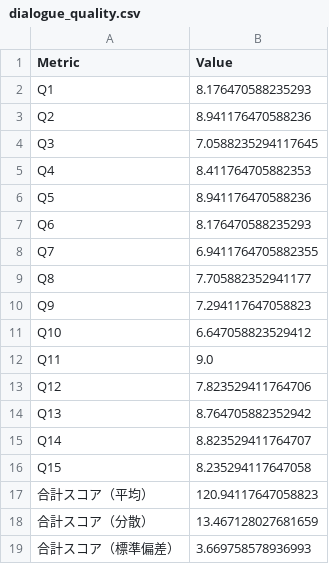
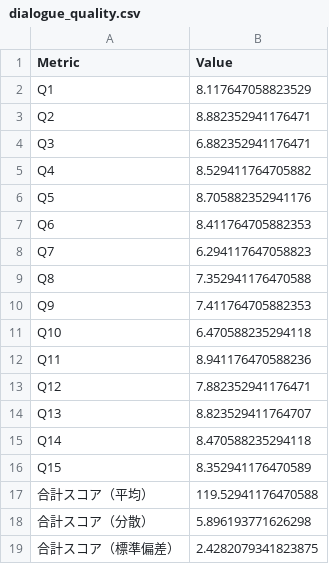
Before and after one commit to RyunosukeFunasako/main-experiment, a CSV file: LLM+scenario-improved/result/dialogue_quality.csv, drawn as a sheet.

```diff
--- a/LLM+scenario-improved/result/dialogue_quality.csv
+++ b/LLM+scenario-improved/result/dialogue_quality.csv
@@ -1,19 +1,19 @@
 Metric,Value
-Q1,8.176470588235293
-Q2,8.941176470588236
-Q3,7.0588235294117645
-Q4,8.411764705882353
-Q5,8.941176470588236
-Q6,8.176470588235293
-Q7,6.9411764705882355
-Q8,7.705882352941177
-Q9,7.294117647058823
-Q10,6.647058823529412
-Q11,9.0
-Q12,7.823529411764706
-Q13,8.764705882352942
-Q14,8.823529411764707
-Q15,8.235294117647058
-合計スコア（平均）,120.94117647058823
-合計スコア（分散）,13.467128027681659
-合計スコア（標準偏差）,3.669758578936993
+Q1,8.117647058823529
+Q2,8.882352941176471
+Q3,6.882352941176471
+Q4,8.529411764705882
+Q5,8.705882352941176
+Q6,8.411764705882353
+Q7,6.294117647058823
+Q8,7.352941176470588
+Q9,7.411764705882353
+Q10,6.470588235294118
+Q11,8.941176470588236
+Q12,7.882352941176471
+Q13,8.823529411764707
+Q14,8.470588235294118
+Q15,8.352941176470589
+合計スコア（平均）,119.52941176470588
+合計スコア（分散）,5.896193771626298
+合計スコア（標準偏差）,2.4282079341823875
```
Also changed, not shown: LLM+scenario-improved/result/cc_immediate.csv, LLM+scenario-improved/result/cc_immediate_total_scores.csv, 12 other files.
